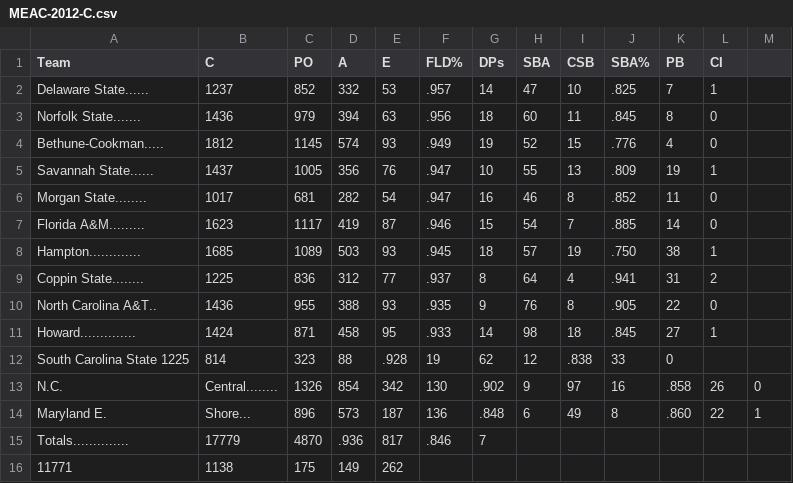
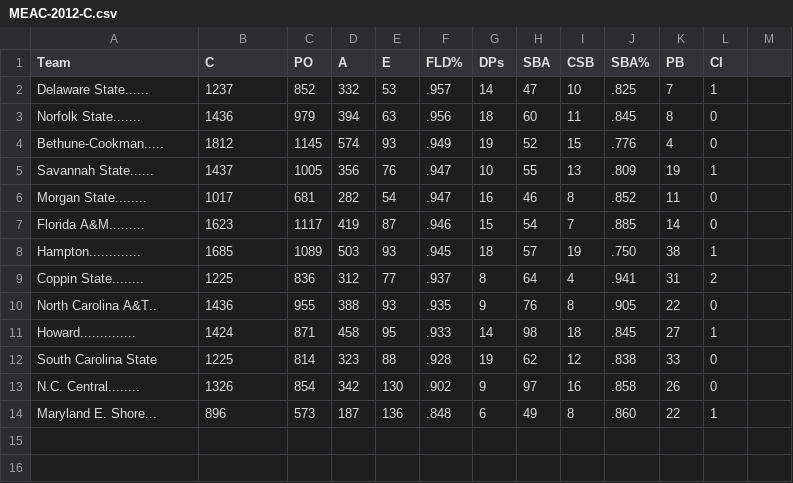
Before and after one commit to bsbarker93/analyze-hbcu-softball, a CSV file: data/MEAC-2012-C.csv, drawn as a sheet.

```diff
--- a/data/MEAC-2012-C.csv
+++ b/data/MEAC-2012-C.csv
@@ -11,6 +11,4 @@ North Carolina A&T..,1436,955,388,93,.935,9,76,8,.905,22,0
 Howard..............,1424,871,458,95,.933,14,98,18,.845,27,1
-South Carolina State  1225,814,323,88,.928,19,62,12,.838,33,0
-N.C.,Central........,1326,854,342,130,.902,9,97,16,.858,26,0
-Maryland E.,Shore...,896,573,187,136,.848,6,49,8,.860,22,1
-Totals..............,17779,4870,.936,817,.846,7
-11771,1138,175,149,262
+South Carolina State,1225,814,323,88,.928,19,62,12,.838,33,0
+N.C. Central........,1326,854,342,130,.902,9,97,16,.858,26,0
+Maryland E. Shore...,896,573,187,136,.848,6,49,8,.860,22,1
```
Also changed, not shown: data/MEAC-2011-AVG.csv, data/MEAC-2011-C.csv, 3 other files.
